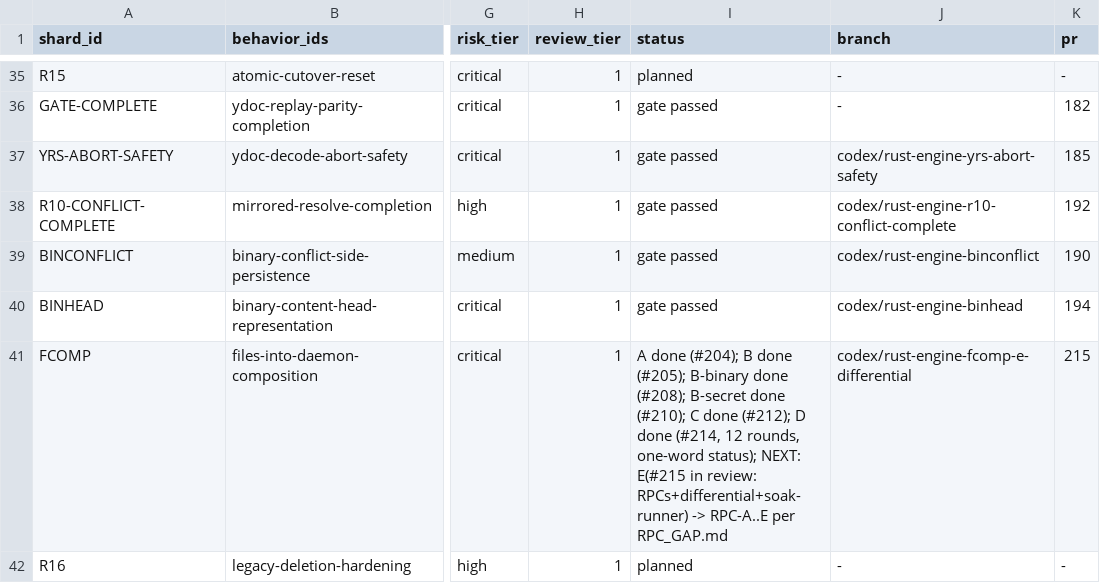
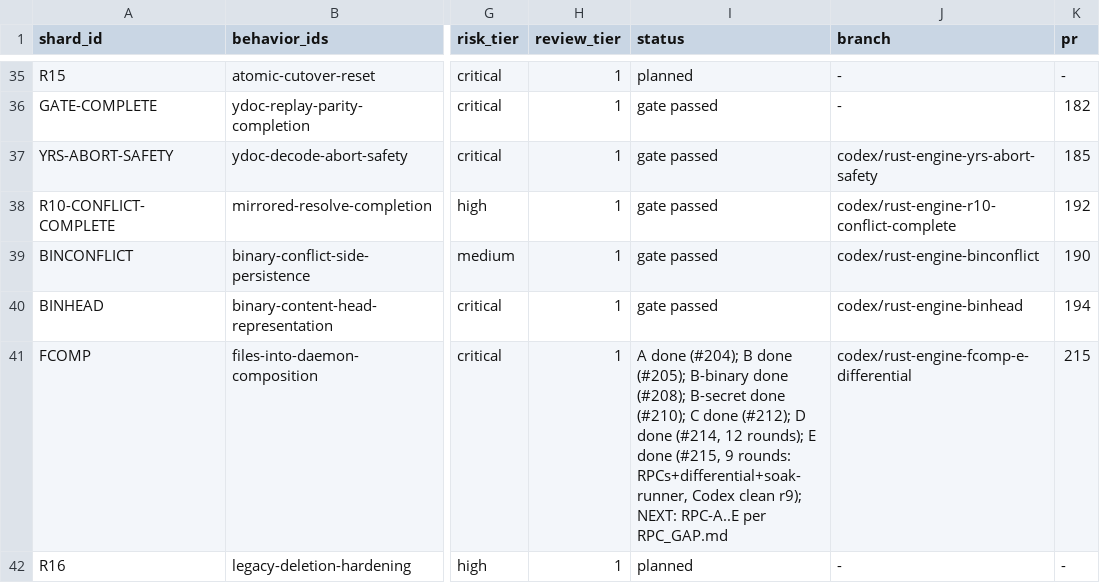
Before and after one commit to dohchq/dohc, a TSV file: docs/superpowers/plans/rust-engine/SHARDS.tsv, drawn as a sheet; only a part is shown, gaps mark what is left out; the diff names each change by its address in the sheet, - before the commit and + after, or states it on an @@ line.

Commit message:
Integrator: E merged (#215, 9 rounds); final GATE6 soak artifact; RPC_GAP current
- Codex r3's five RPC_GAP findings addressed (dispatched-today list,
  getActiveVersion id-only delta, secret compare/restore is unported TS
  work, chats scope enumerated per R09 reality, soak evidence booleans).
- The GATE6 soak artifact is the FINAL run on the settled runner
  (post-#215, nine review rounds of evidence hardening):
  2026-07-21T10:46:48Z PASS — rssDisposition PASS (13.0 vs 20 KiB/s),
  clean shutdown exit-status-checked, 83/83 crash cycles capture-proven,
  13916 cancellations observed, 951/1016 genuine switch overlaps,
  unmeasuredAssertions named in the artifact. Three independent 30-min
  runs measured the same warmup shape (12.5/13.5/13.0 KiB/s).
  D-entry citation amended; PASS-WITH-FLAG disposition unchanged.
- E integrator note added (merge 126d79eb, the review story, the flush
  contract, the runner honesty features); FCOMP SHARDS row -> E done.
- RPC_GAP: watcher.status/capture.flush marked landed; NEW wire-limit
  obligation (48 KiB in-band caps shipped by RPC-A #217; blob-chunk
  streaming needed for real binaries and >64 KiB text before cutover).

```diff
--- a/docs/superpowers/plans/rust-engine/SHARDS.tsv
+++ b/docs/superpowers/plans/rust-engine/SHARDS.tsv
-I41 (status): …(#214, 12 rounds, one-word status); NEXT: E(#215 in review: RPCs+differential+soak-runner) -> RPC-A..E per…
+I41 (status): …(#214, 12 rounds); E done (#215, 9 rounds: RPCs+differential+soak-runner, Codex clean r9); NEXT: RPC-A..E per…
```
Also changed, not shown: 3 other files.
